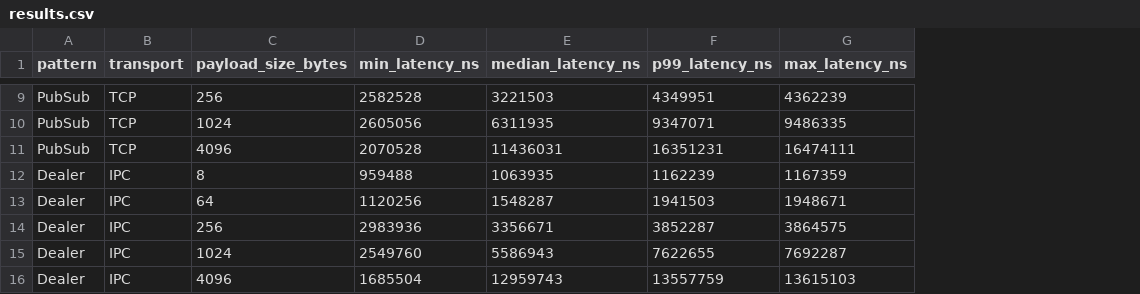
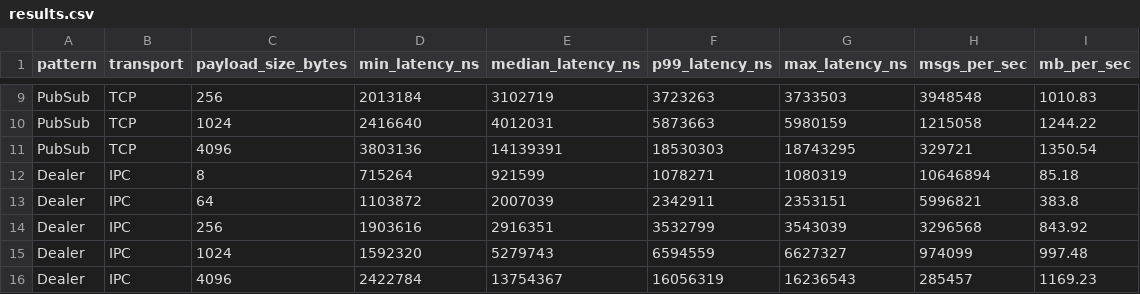
Before and after one commit to PatrickGHall/zmq-bench-rs, a CSV file: results.csv, drawn as a sheet; only a part is shown, gaps mark what is left out; the diff covers the shown part only; the diff names each change by its address in the sheet, - before the commit and + after, or states it on an @@ line.

```diff
--- a/results.csv
+++ b/results.csv
+column H (msgs_per_sec), rows 9-16: 3948548 | 1215058 | 329721 | 10646894 | 5996821 | 3296568 | 974099 | 285457
+column I (mb_per_sec), rows 9-16: 1010.83 | 1244.22 | 1350.54 | 85.18 | 383.8 | 843.92 | 997.48 | 1169.23
-D9 (min_latency_ns): 2582528
+D9 (min_latency_ns): 2013184
-E9 (median_latency_ns): 3221503
+E9 (median_latency_ns): 3102719
-F9 (p99_latency_ns): 4349951
+F9 (p99_latency_ns): 3723263
-G9 (max_latency_ns): 4362239
+G9 (max_latency_ns): 3733503
-D10 (min_latency_ns): 2605056
+D10 (min_latency_ns): 2416640
-E10 (median_latency_ns): 6311935
+E10 (median_latency_ns): 4012031
-F10 (p99_latency_ns): 9347071
+F10 (p99_latency_ns): 5873663
-G10 (max_latency_ns): 9486335
+G10 (max_latency_ns): 5980159
-D11 (min_latency_ns): 2070528
+D11 (min_latency_ns): 3803136
-E11 (median_latency_ns): 11436031
+E11 (median_latency_ns): 14139391
-F11 (p99_latency_ns): 16351231
+F11 (p99_latency_ns): 18530303
-G11 (max_latency_ns): 16474111
+G11 (max_latency_ns): 18743295
-D12 (min_latency_ns): 959488
+D12 (min_latency_ns): 715264
-E12 (median_latency_ns): 1063935
+E12 (median_latency_ns): 921599
-F12 (p99_latency_ns): 1162239
+F12 (p99_latency_ns): 1078271
-G12 (max_latency_ns): 1167359
+G12 (max_latency_ns): 1080319
-D13 (min_latency_ns): 1120256
+D13 (min_latency_ns): 1103872
-E13 (median_latency_ns): 1548287
+E13 (median_latency_ns): 2007039
-F13 (p99_latency_ns): 1941503
+F13 (p99_latency_ns): 2342911
-G13 (max_latency_ns): 1948671
+G13 (max_latency_ns): 2353151
-D14 (min_latency_ns): 2983936
+D14 (min_latency_ns): 1903616
-E14 (median_latency_ns): 3356671
+E14 (median_latency_ns): 2916351
-F14 (p99_latency_ns): 3852287
+F14 (p99_latency_ns): 3532799
-G14 (max_latency_ns): 3864575
+G14 (max_latency_ns): 3543039
-D15 (min_latency_ns): 2549760
+D15 (min_latency_ns): 1592320
-E15 (median_latency_ns): 5586943
+E15 (median_latency_ns): 5279743
-F15 (p99_latency_ns): 7622655
+F15 (p99_latency_ns): 6594559
-G15 (max_latency_ns): 7692287
+G15 (max_latency_ns): 6627327
-D16 (min_latency_ns): 1685504
+D16 (min_latency_ns): 2422784
-E16 (median_latency_ns): 12959743
+E16 (median_latency_ns): 13754367
-F16 (p99_latency_ns): 13557759
+F16 (p99_latency_ns): 16056319
-G16 (max_latency_ns): 13615103
+G16 (max_latency_ns): 16236543
```
Also changed, not shown: 88 edited cells elsewhere in this file, 3 other files.
